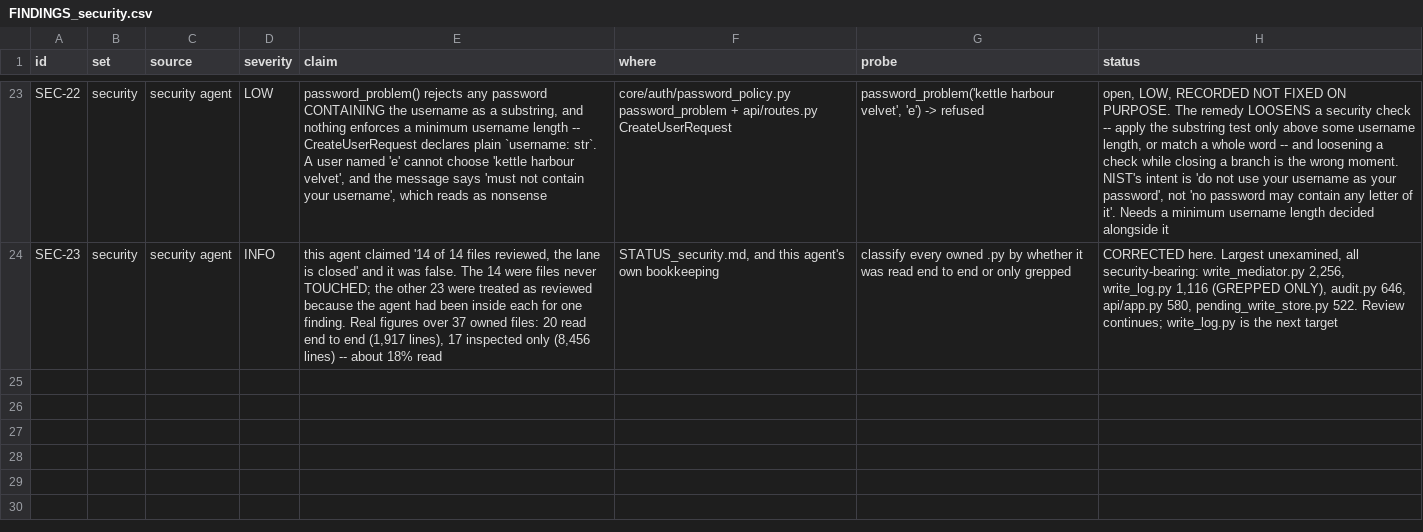
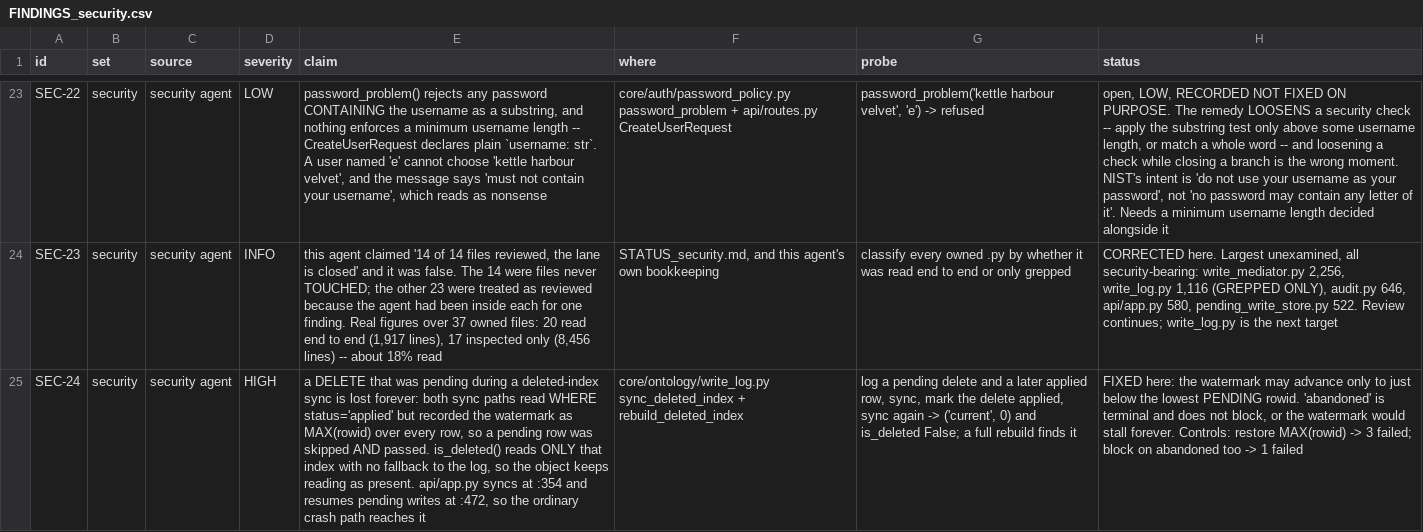
Before and after one commit to nmartin0/elysium, a CSV file: FINDINGS_security.csv, drawn as a sheet; only a part is shown, gaps mark what is left out; the diff names each change by its address in the sheet, - before the commit and + after, or states it on an @@ line.

Commit message:
Stop the deleted index skipping a write that was still pending
FOUND READING write_log.py end to end -- a file I had only grepped,
and had then counted as reviewed.

Both sync paths read WHERE status = 'applied' but recorded the
watermark as MAX(rowid) over EVERY row. A row still pending when a
sync ran was therefore skipped AND passed, and when recovery later
marked it applied no sync would look at it again: the next call
compares two integers, finds itself current, and reads nothing.

MEASURED, and the object is a deleted one:

    log: del cust_001 (pending), upd cust_999 (applied)
    sync            -> ('rebuilt', 0)   watermark = 2
    mark del applied
    sync            -> ('current', 0)   nothing read
    is_deleted      -> False
    full rebuild    -> True

is_deleted() reads ONLY this index, with no fallback to the log, so
the object stays readable indefinitely -- until somebody runs
scripts/rebuild_deleted_index by hand. Data a user deleted continues
to be served, which is the one thing the write log exists to get
right.

REACHED BY THE ORDINARY CRASH PATH, not an exotic one. api/app.py
syncs the index at line 354 and resumes pending writes at line 472, so
every delete left pending by a crash is skipped by the sync that runs
BEFORE the recovery that applies it. F-27's scenario, one layer on.

THE FIX: the watermark may advance only to just below the lowest
PENDING rowid. Anything at or above that might still become applied,
and claiming to have seen it is the lie.

ONLY 'pending' BLOCKS. 'abandoned' is terminal -- the entry changed
nothing and never will -- so it can be passed. Blocking on it would
stall the watermark forever behind a row that is never coming back,
and every boot would re-read the whole log, which is the cost the
watermark exists to avoid.

CONTROLS, both fired:
  restore MAX(rowid), the defect  -> 3 failed, 4 passed
  block on abandoned as well      -> 1 failed, 6 passed

Gates: ./lint.sh clean, 8/8. 2,983 unit passed (2,976 before, +7),
448 integration. Recorded as SEC-24.

```diff
--- a/FINDINGS_security.csv
+++ b/FINDINGS_security.csv
+row 25: SEC-24 | security | security agent | HIGH | a DELETE that was pending during a deleted-index sync is lost forever: both sync paths read WHERE status='applied' but recorded the watermark as MAX(rowid) over every row, so a pending row was skipped AND passed. is_deleted() reads ONLY that index with no fallback to the log, so the object keeps reading as present. api/app.py syncs at :354 and resumes pending writes at :472, so the ordinary crash path reaches it | core/ontology/write_log.py sync_deleted_index + rebuild_deleted_index | log a pending delete and a later applied row, sync, mark the delete applied, sync again -> ('current', 0) and is_deleted False; a full rebuild finds it | FIXED here: the watermark may advance only to just below the lowest PENDING rowid. 'abandoned' is terminal and does not block, or the watermark would stall forever. Controls: restore MAX(rowid) -> 3 failed; block on abandoned too -> 1 failed
```
Also changed, not shown: 2 other files.
